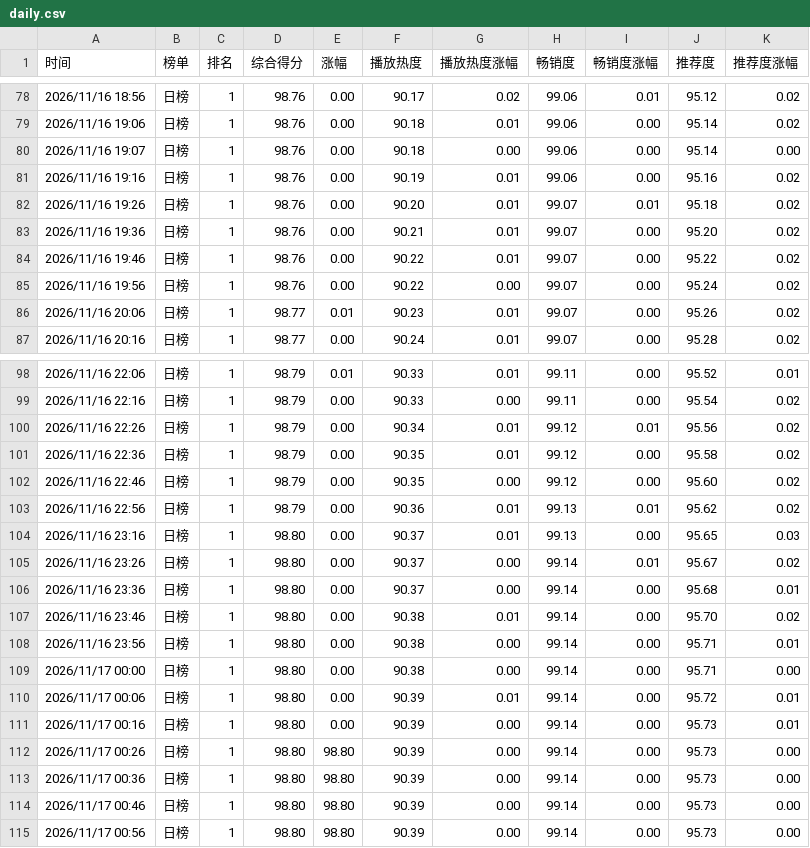
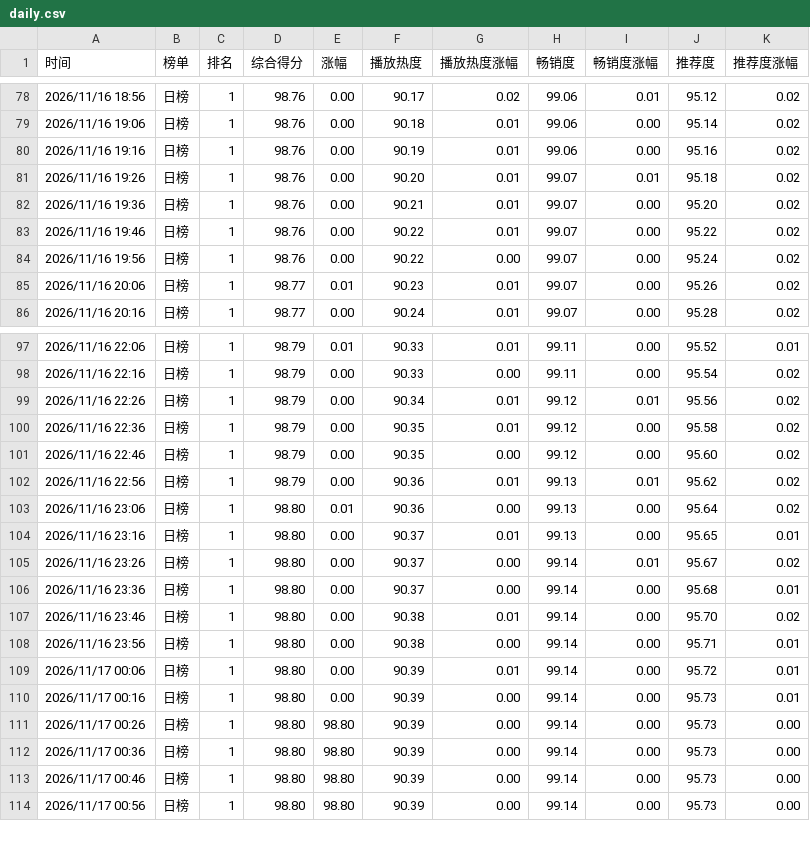
Before and after one commit to haanhaanL/mzc051, a CSV file: daily.csv, drawn as a sheet; only a part is shown, gaps mark what is left out.

Commit message:
Update daily.csv

```diff
--- a/daily.csv
+++ b/daily.csv
@@ -79,3 +79,2 @@
 2026/11/16 19:06,日榜,1,98.76,0.00,90.18,0.01,99.06,0.00,95.14,0.02
-2026/11/16 19:07,日榜,1,98.76,0.00,90.18,0.00,99.06,0.00,95.14,0.00
 2026/11/16 19:16,日榜,1,98.76,0.00,90.19,0.01,99.06,0.00,95.16,0.02
@@ -103,3 +102,4 @@
 2026/11/16 22:56,日榜,1,98.79,0.00,90.36,0.01,99.13,0.01,95.62,0.02
-2026/11/16 23:16,日榜,1,98.80,0.00,90.37,0.01,99.13,0.00,95.65,0.03
+2026/11/16 23:06,日榜,1,98.80,0.01,90.36,0.00,99.13,0.00,95.64,0.02
+2026/11/16 23:16,日榜,1,98.80,0.00,90.37,0.01,99.13,0.00,95.65,0.01
 2026/11/16 23:26,日榜,1,98.80,0.00,90.37,0.00,99.14,0.01,95.67,0.02
@@ -108,3 +108,2 @@
 2026/11/16 23:56,日榜,1,98.80,0.00,90.38,0.00,99.14,0.00,95.71,0.01
-2026/11/17 00:00,日榜,1,98.80,0.00,90.38,0.00,99.14,0.00,95.71,0.00
 2026/11/17 00:06,日榜,1,98.80,0.00,90.39,0.01,99.14,0.00,95.72,0.01
```
